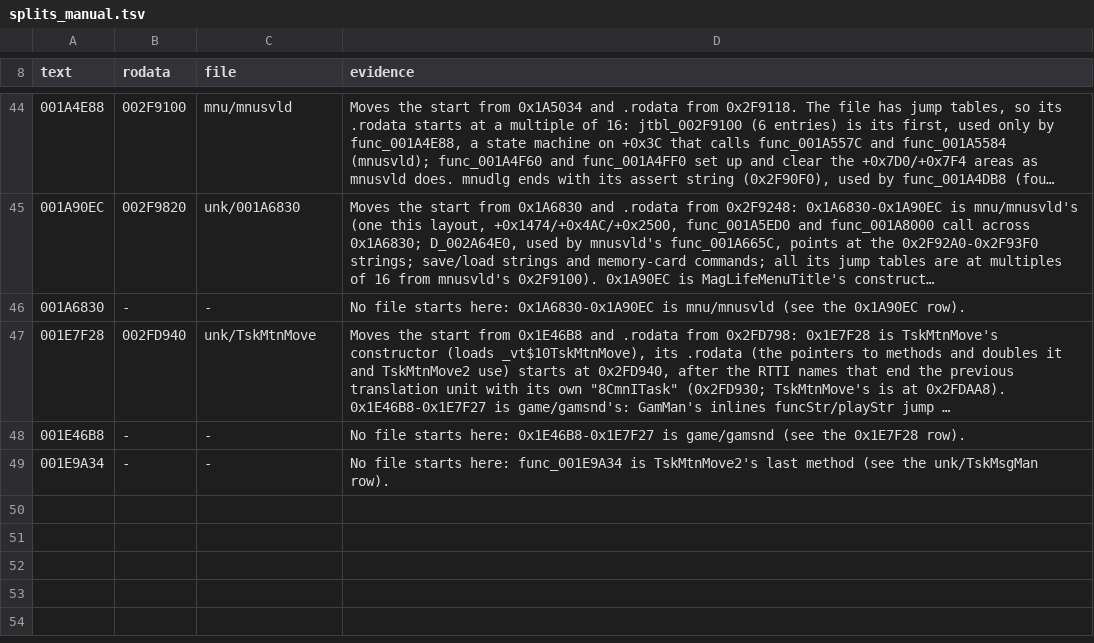
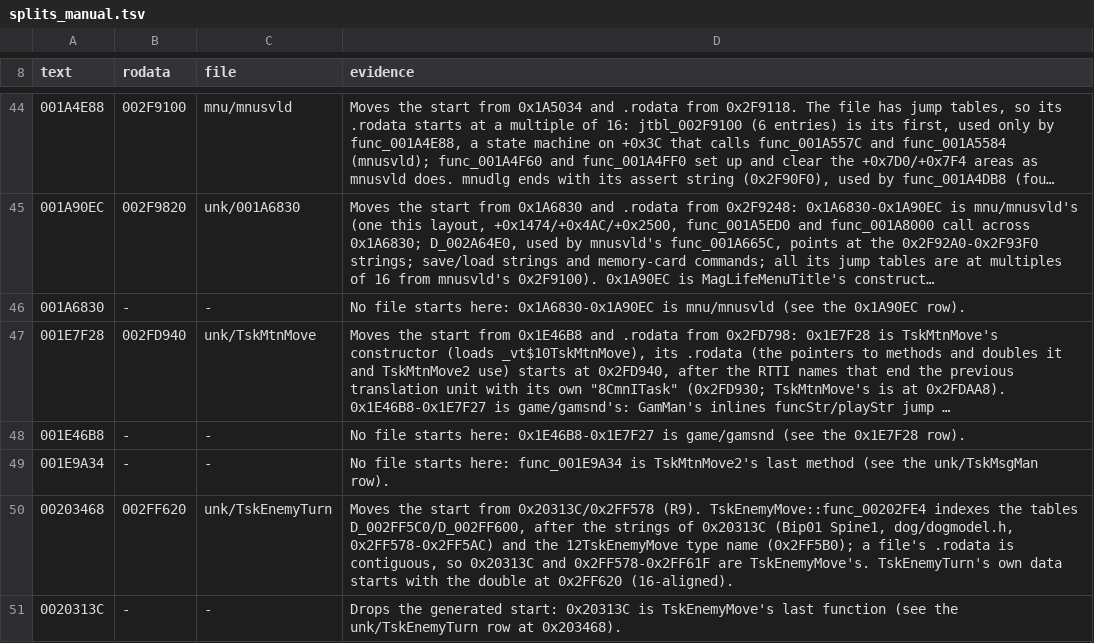
Before and after one commit to notmanrivera/ruleofrose-decomp, a TSV file: config/splits_manual.tsv, drawn as a sheet; only a part is shown, gaps mark what is left out; long unchanged cells end in …; the diff names each change by its address in the sheet, - before the commit and + after, or states it on an @@ line.

```diff
--- a/config/splits_manual.tsv
+++ b/config/splits_manual.tsv
+row 50: 00203468 | 002FF620 | unk/TskEnemyTurn | Moves the start from 0x20313C/0x2FF578 (R9). TskEnemyMove::func_00202FE4 indexes the tables D_002FF5C0/D_002FF600, after the strings of 0x20313C (Bip01 Spine1, dog/dogmodel.h, 0x2FF578-0x2FF5AC) and the 12TskEnemyMove type name (0x2FF5B0); a file's .rodata is contiguous, so 0x20313C and 0x2FF578-0x2FF61F are TskEnemyMove's. TskEnemyTurn's own data starts with the double at 0x2FF620 (16-aligned).
+row 51: 0020313C | - | - | Drops the generated start: 0x20313C is TskEnemyMove's last function (see the unk/TskEnemyTurn row at 0x203468).
```
Also changed, not shown: config/splits.tsv, 3 other files.
